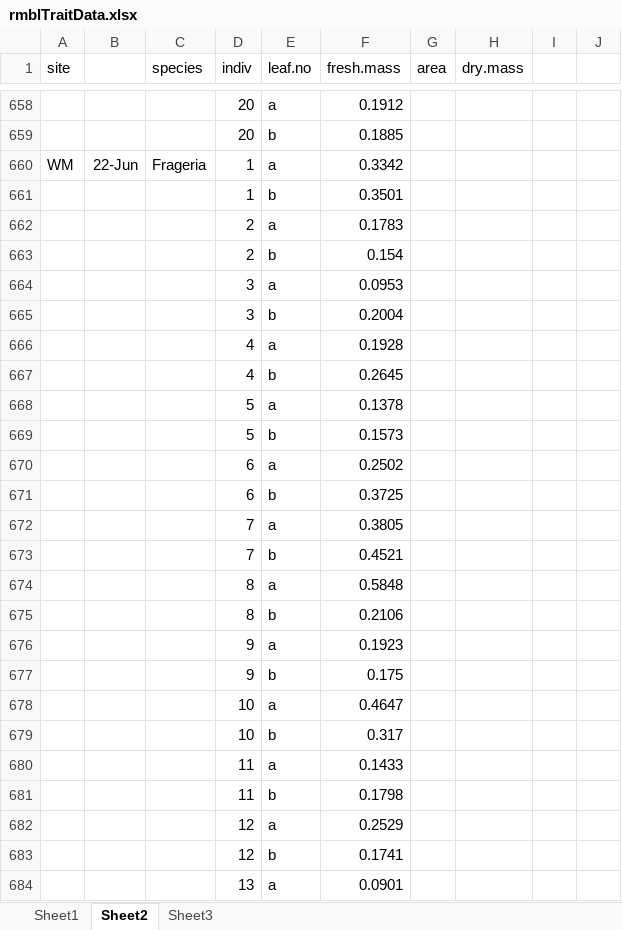
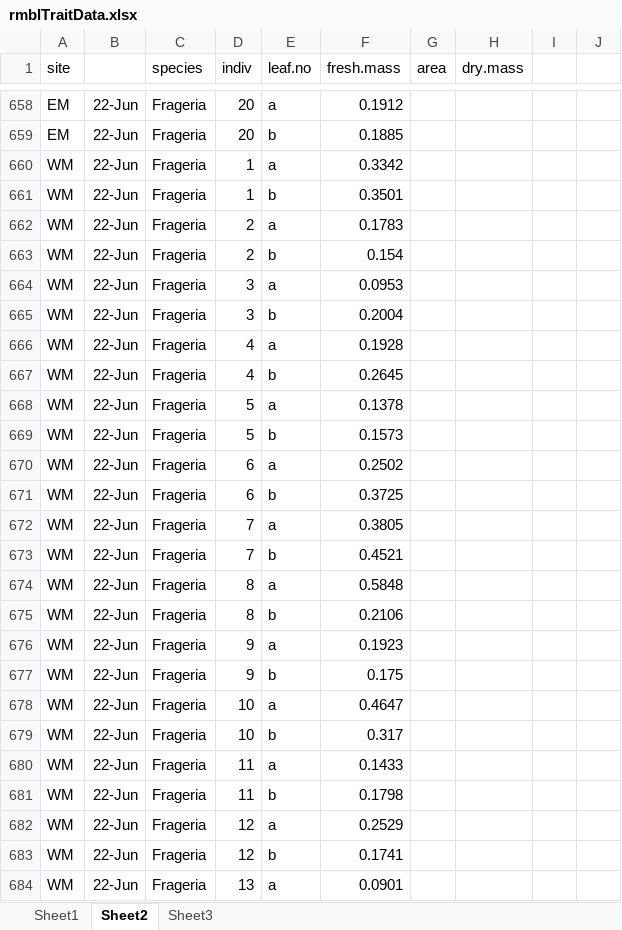
Before and after one commit to DeirdreLoughnan/Treetraits, an Excel workbook: data/rmblTraitData.xlsx, sheet Sheet2, drawn as a sheet; only a part is shown, gaps mark what is left out; values as stored, in another font and other column widths than the file's, no borders; the diff covers the shown part only; the diff names each change by its address in the sheet, - before the commit and + after, or states it on an @@ line.

```diff
--- a/data/rmblTraitData.xlsx (sheet Sheet2)
+++ b/data/rmblTraitData.xlsx (sheet Sheet2)
-A658:A659 (site): (empty)
+A658:A659 (site): EM
-B658:B659: (empty)
+B658:B659: 22-Jun
-C658:C659 (species): (empty)
+C658:C659 (species): Frageria
-A661:A684 (site): (empty)
+A661:A684 (site): WM
-B661:B684: (empty)
+B661:B684: 22-Jun
-C661:C684 (species): (empty)
+C661:C684 (species): Frageria
```
Also changed, not shown: 206 edited cells elsewhere in this sheet.
